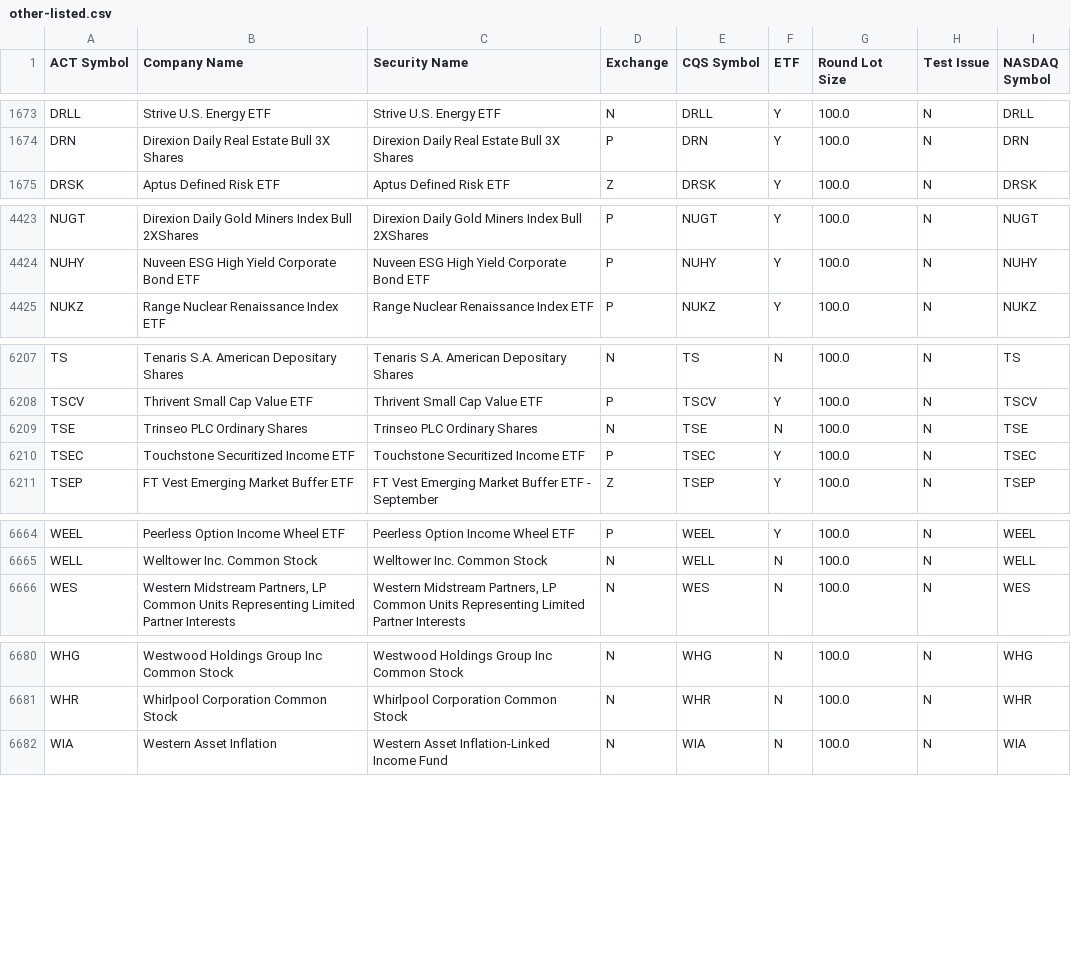
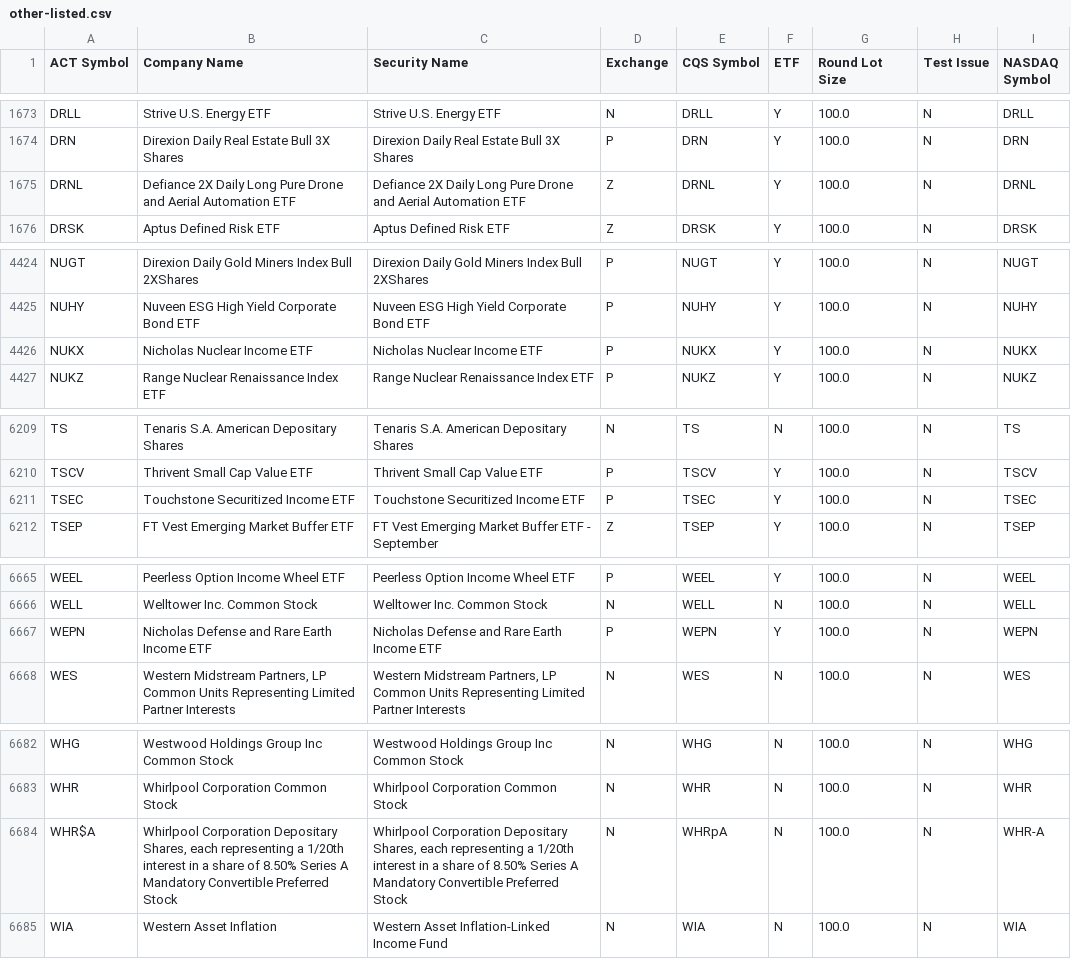
Before and after one commit to datasets/nyse-other-listings, a CSV file: data/other-listed.csv, drawn as a sheet; only a part is shown, gaps mark what is left out; removed rows and columns are numbered as before the commit, all else as after; the diff names each change by its address in the sheet, - before the commit and + after, or states it on an @@ line.

```diff
--- a/data/other-listed.csv
+++ b/data/other-listed.csv
+row 1675: DRNL | Defiance 2X Daily Long Pure Drone and Aerial Automation ETF | Defiance 2X Daily Long Pure Drone and Aerial Automation ETF | Z | DRNL | Y | 100.0 | N | DRNL
+row 4426: NUKX | Nicholas Nuclear Income ETF | Nicholas Nuclear Income ETF | P | NUKX | Y | 100.0 | N | NUKX
-row 6209: TSE | Trinseo PLC Ordinary Shares | Trinseo PLC Ordinary Shares | N | TSE | N | 100.0 | N | TSE
+row 6667: WEPN | Nicholas Defense and Rare Earth Income ETF | Nicholas Defense and Rare Earth Income ETF | P | WEPN | Y | 100.0 | N | WEPN
+row 6684: WHR$A | Whirlpool Corporation Depositary Shares, each representing a 1/20th interest in a share of 8.50% Series A Mandatory Convertible Preferred Stock | Whirlpool Corporation Depositary Shares, each representing a 1/20th interest in a share of 8.50% Series A Mandatory Convertible Preferred Stock | N | WHRpA | N | 100.0 | N | WHR-A
```
Also changed, not shown: data/nyse-listed.csv.
